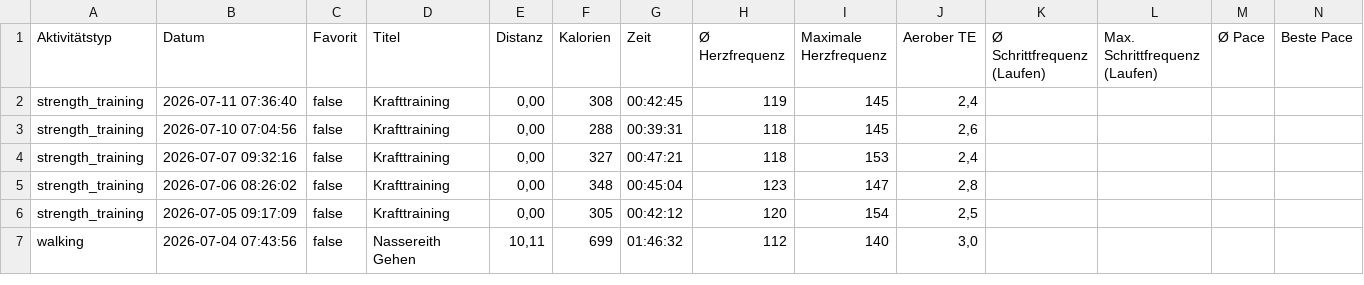
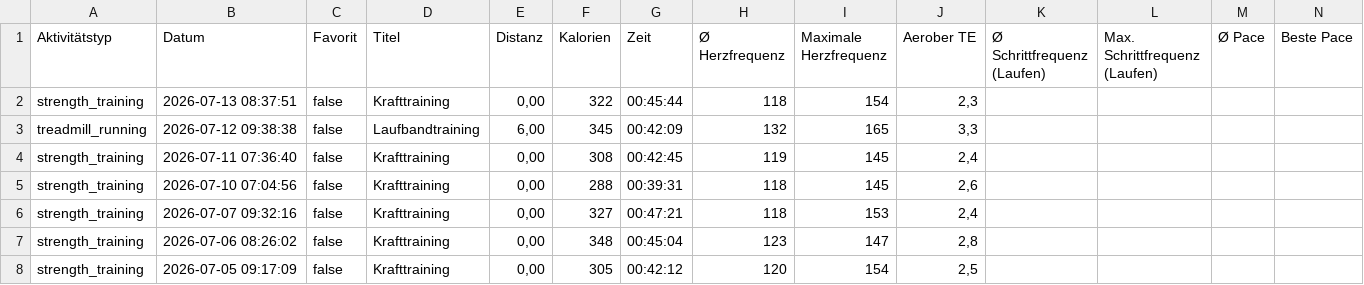
Before and after one commit to gingi1/gingisbaseproject, a CSV file: api/activities.csv, drawn as a sheet; only a part is shown; the shorter side is filled out with more unchanged rows; rows hold the shown columns only; the diff names each change by its address in the sheet, - before the commit and + after, or states it on an @@ line.

Commit message:
Automatischer Garmin Live-Sync

```diff
--- a/api/activities.csv
+++ b/api/activities.csv
+row 2: strength_training | 2026-07-13 08:37:51 | false | Krafttraining | 0,00 | 322 | 00:45:44 | 118 | 154 | 2,3
+row 3: treadmill_running | 2026-07-12 09:38:38 | false | Laufbandtraining | 6,00 | 345 | 00:42:09 | 132 | 165 | 3,3
```
